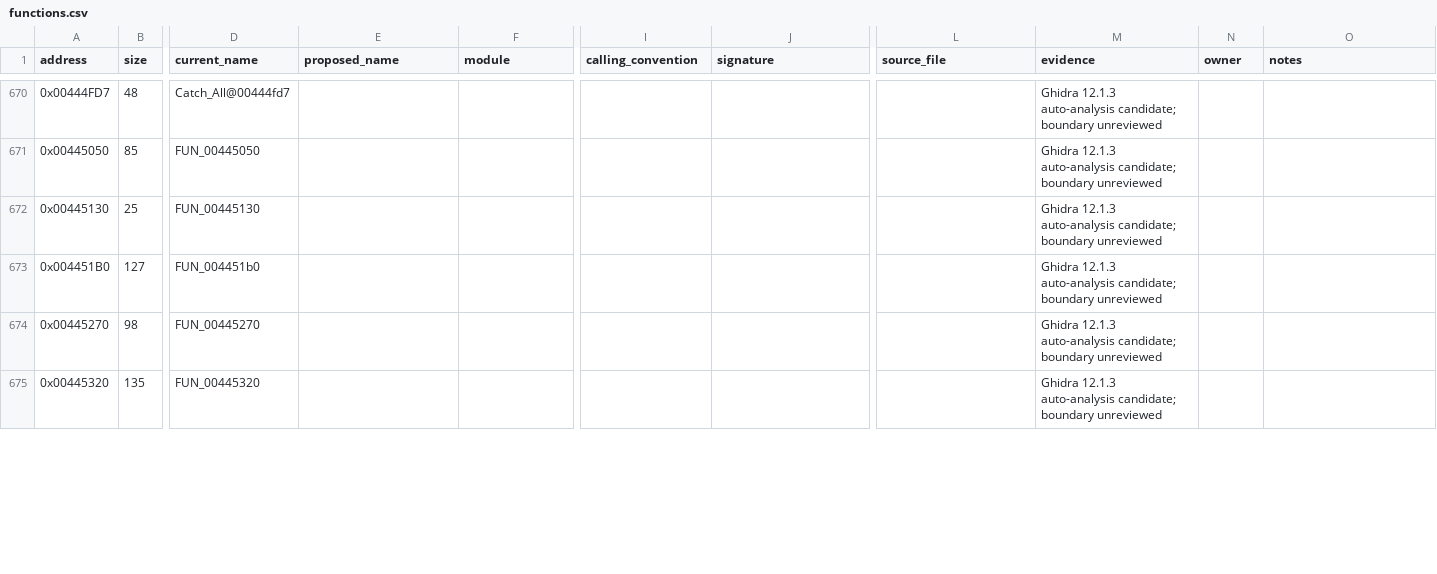
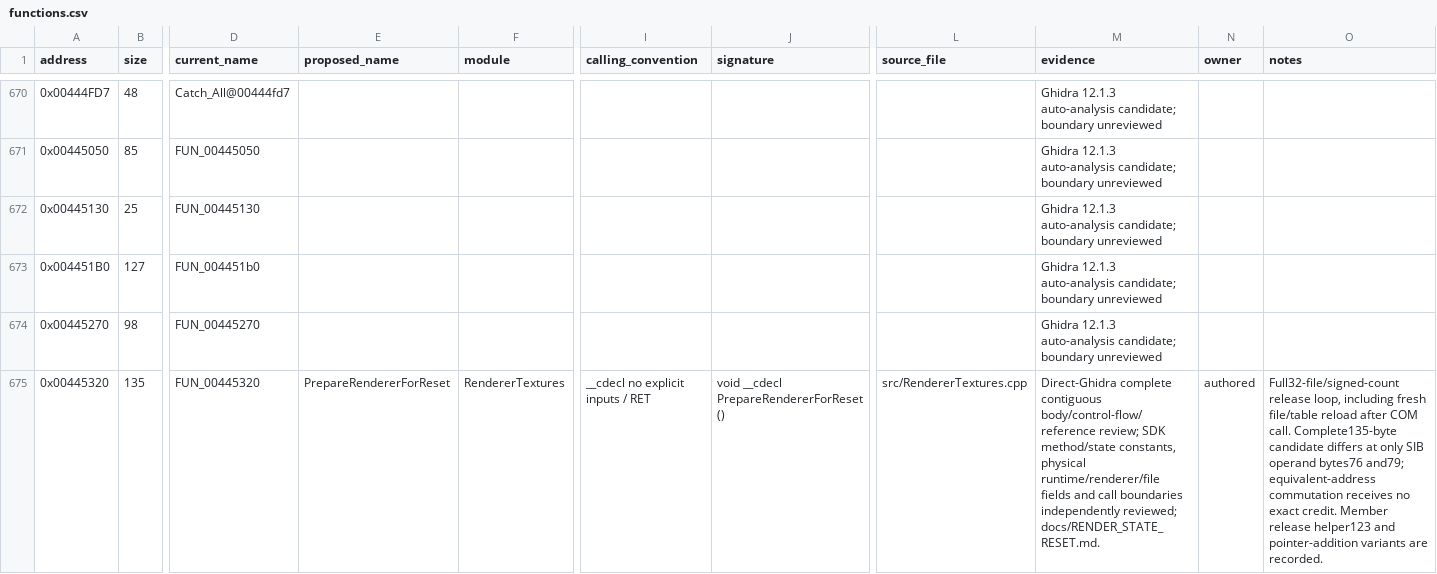
Before and after one commit to N0zoM1z0/th11, a CSV file: config/functions.csv, drawn as a sheet; only a part is shown, gaps mark what is left out; the diff covers the shown part only; the diff names each change by its address in the sheet, - before the commit and + after, or states it on an @@ line.

Commit message:
gpt-6.1-sol: match device state reset and renderer texture recovery

```diff
--- a/config/functions.csv
+++ b/config/functions.csv
-E675 (proposed_name): (empty)
+E675 (proposed_name): PrepareRendererForReset
-F675 (module): (empty)
+F675 (module): RendererTextures
-I675 (calling_convention): (empty)
+I675 (calling_convention): __cdecl no explicit inputs / RET
-J675 (signature): (empty)
+J675 (signature): void __cdecl PrepareRendererForReset()
-L675 (source_file): (empty)
+L675 (source_file): src/RendererTextures.cpp
-M675 (evidence): Ghidra 12.1.3 auto-analysis candidate; boundary unreviewed
+M675 (evidence): Direct-Ghidra complete contiguous body/control-flow/reference review; SDK method/state constants, physical runtime/renderer/file fields and call boundaries independently reviewed; docs/RENDER_STATE_RESET.md.
-N675 (owner): (empty)
+N675 (owner): authored
-O675 (notes): (empty)
+O675 (notes): Full32-file/signed-count release loop, including fresh file/table reload after COM call. Complete135-byte candidate differs at only SIB operand bytes76 and79; equivalent-address commutation receives no exact credit. Member release helper123 and pointer-addition variants are recorded.
```
Also changed, not shown: 20 edited cells elsewhere in this file, config/function-boundaries.csv, config/function-origins.csv, 17 other files.
